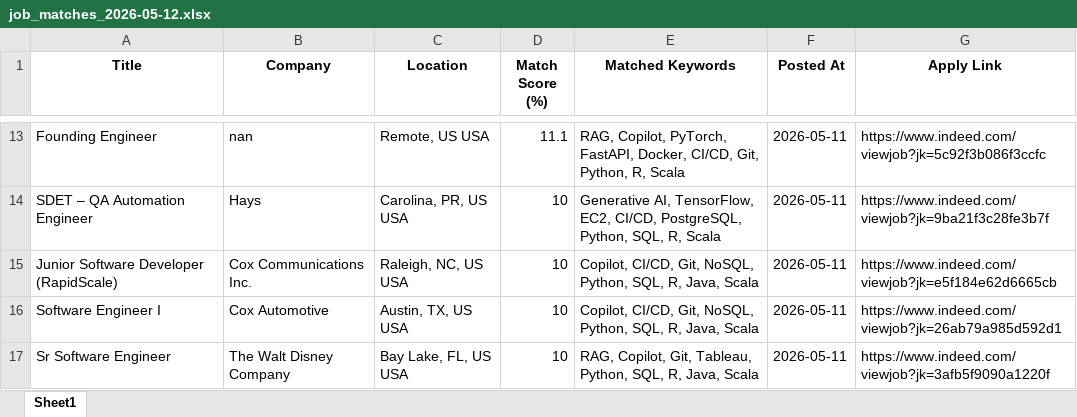
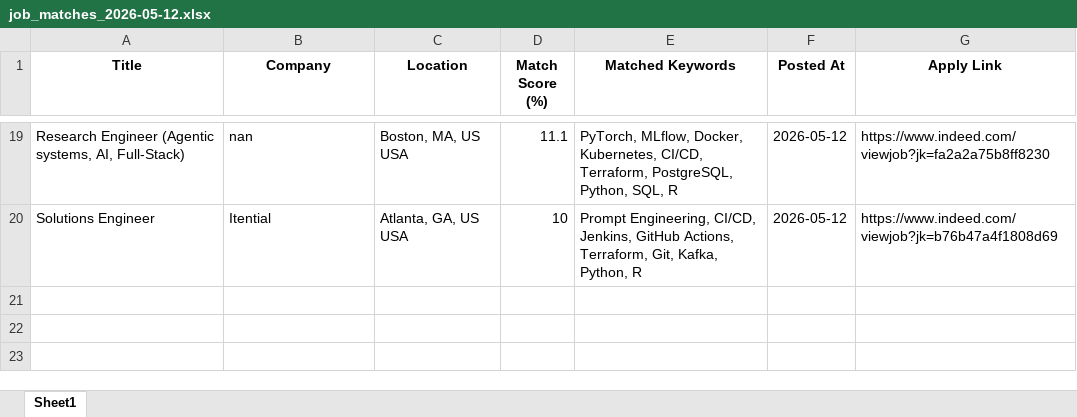
Before and after one commit to ssriramteja/Indeed_job_scrapper_ai, an Excel workbook: daily_matches/job_matches_2026-05-12.xlsx, sheet Sheet1, drawn as a sheet; only a part is shown, gaps mark what is left out; values as stored, in another font and other column widths than the file's, no borders; removed rows and columns are numbered as before the commit, all else as after; the diff covers the shown part only; the diff names each change by its address in the sheet, - before the commit and + after, or states it on an @@ line.

```diff
--- a/daily_matches/job_matches_2026-05-12.xlsx (sheet Sheet1)
+++ b/daily_matches/job_matches_2026-05-12.xlsx (sheet Sheet1)
-A19 (Title): Founding Engineer
+A19 (Title): Research Engineer (Agentic systems, AI, Full-Stack)
-C19 (Location): Remote, US USA
+C19 (Location): Boston, MA, US USA
-E19 (Matched Keywords): RAG, Copilot, PyTorch, FastAPI, Docker, CI/CD, Git, Python, R, Scala
+E19 (Matched Keywords): PyTorch, MLflow, Docker, Kubernetes, CI/CD, Terraform, PostgreSQL, Python, SQL, R
-F19 (Posted At): 2026-05-11
+F19 (Posted At): 2026-05-12
-G19 (Apply Link): https://www.indeed.com/viewjob?jk=5c92f3b086f3ccfc
+G19 (Apply Link): https://www.indeed.com/viewjob?jk=fa2a2a75b8ff8230
-row 14: SDET – QA Automation Engineer | Hays | Carolina, PR, US USA | 10 | Generative AI, TensorFlow, EC2, CI/CD, PostgreSQL, Python, SQL, R, Scala | 2026-05-11 | https://www.indeed.com/viewjob?jk=9ba21f3c28fe3b7f
-row 15: Junior Software Developer (RapidScale) | Cox Communications Inc. | Raleigh, NC, US USA | 10 | Copilot, CI/CD, Git, NoSQL, Python, SQL, R, Java, Scala | 2026-05-11 | https://www.indeed.com/viewjob?jk=e5f184e62d6665cb
-row 16: Software Engineer I | Cox Automotive | Austin, TX, US USA | 10 | Copilot, CI/CD, Git, NoSQL, Python, SQL, R, Java, Scala | 2026-05-11 | https://www.indeed.com/viewjob?jk=26ab79a985d592d1
-row 17: Sr Software Engineer | The Walt Disney Company | Bay Lake, FL, US USA | 10 | RAG, Copilot, Git, Tableau, Python, SQL, R, Java, Scala | 2026-05-11 | https://www.indeed.com/viewjob?jk=3afb5f9090a1220f
+row 20: Solutions Engineer | Itential | Atlanta, GA, US USA | 10 | Prompt Engineering, CI/CD, Jenkins, GitHub Actions, Terraform, Git, Kafka, Python, R | 2026-05-12 | https://www.indeed.com/viewjob?jk=b76b47a4f1808d69
```
Also changed, not shown: 17 added rows and 11 removed rows elsewhere in this sheet, 4 other files.
